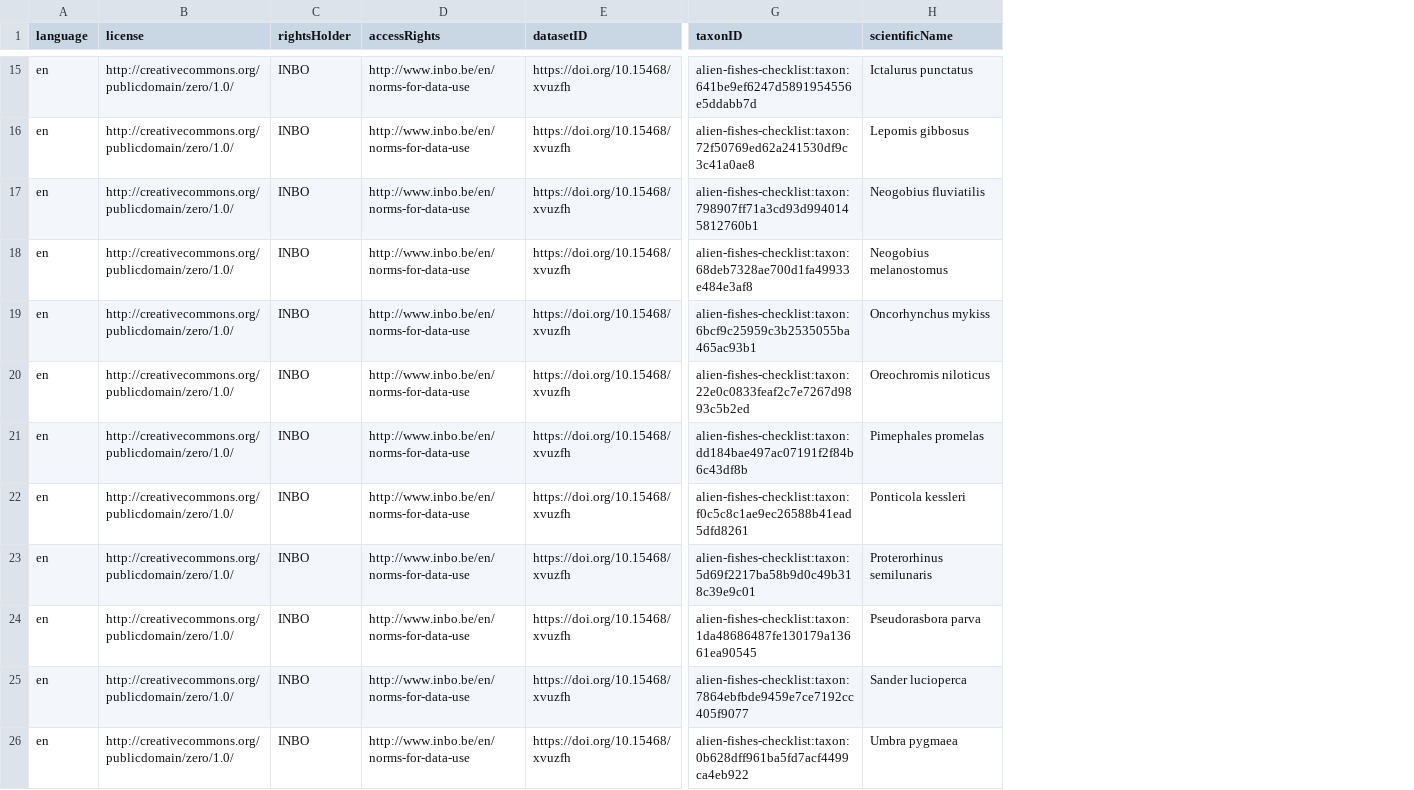
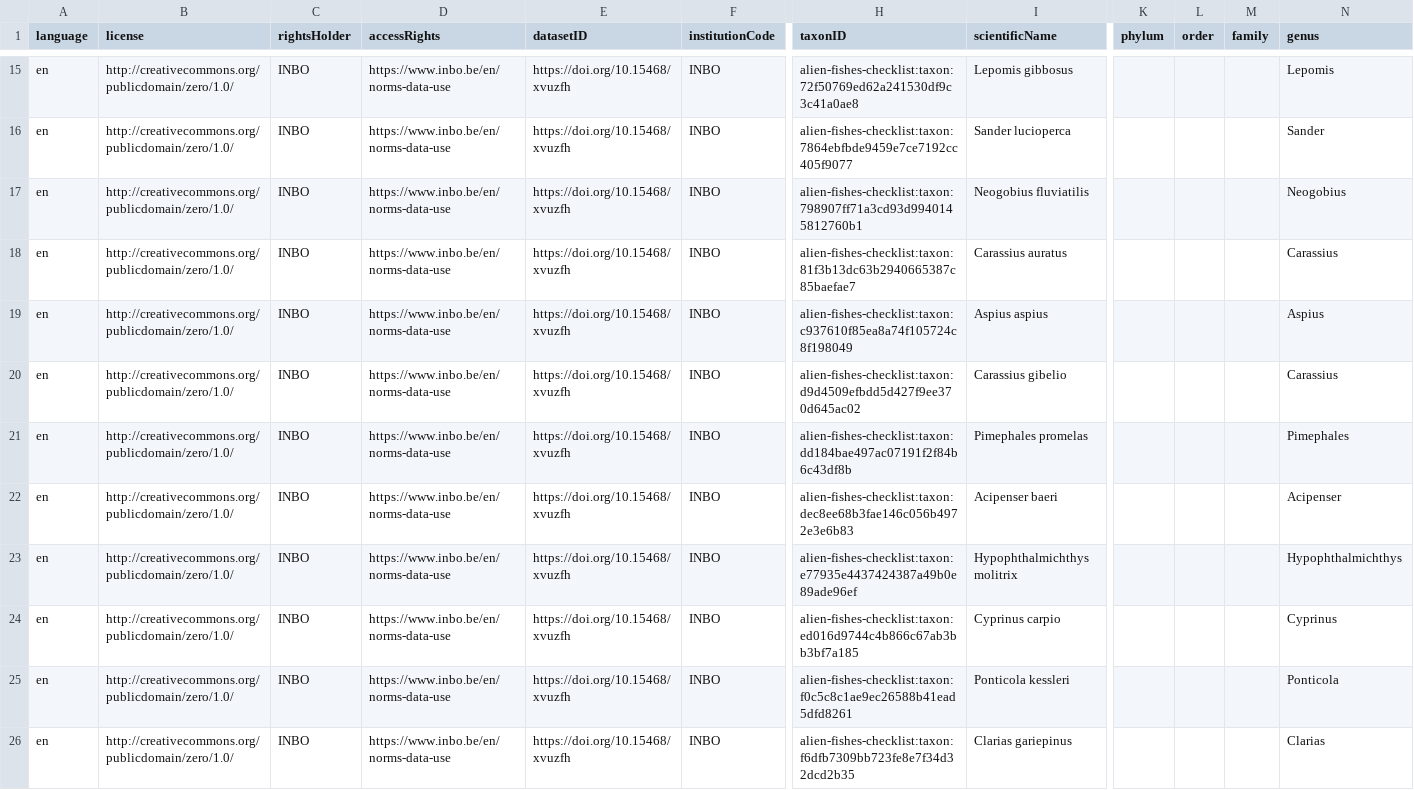
Before and after one commit to trias-project/alien-fishes-checklist, a CSV file: data/processed/taxon.csv, drawn as a sheet; only a part is shown, gaps mark what is left out; addresses are those after the commit; the diff covers the shown part only; the diff names each change by its address in the sheet, - before the commit and + after, or states it on an @@ line.

Commit message:
add columns and update values

```diff
--- a/data/processed/taxon.csv
+++ b/data/processed/taxon.csv
+column F (institutionCode), rows 15-26: all INBO
+column K (phylum), empty
+column L (order), empty
+column M (family), empty
+column N (genus), rows 15-26: Lepomis | Sander | Neogobius | Carassius | Aspius | Carassius | Pimephales | Acipenser | Hypophthalmichthys | Cyprinus | Ponticola | Clarias
-D15:D26 (accessRights): http://www.inbo.be/en/norms-for-data-use
+D15:D26 (accessRights): https://www.inbo.be/en/norms-data-use
-H15 (taxonID): alien-fishes-checklist:taxon:641be9ef6247d5891954556e5ddabb7d
+H15 (taxonID): alien-fishes-checklist:taxon:72f50769ed62a241530df9c3c41a0ae8
-I15 (scientificName): Ictalurus punctatus
+I15 (scientificName): Lepomis gibbosus
-H16 (taxonID): alien-fishes-checklist:taxon:72f50769ed62a241530df9c3c41a0ae8
+H16 (taxonID): alien-fishes-checklist:taxon:7864ebfbde9459e7ce7192cc405f9077
-I16 (scientificName): Lepomis gibbosus
+I16 (scientificName): Sander lucioperca
-H18 (taxonID): alien-fishes-checklist:taxon:68deb7328ae700d1fa49933e484e3af8
+H18 (taxonID): alien-fishes-checklist:taxon:81f3b13dc63b2940665387c85baefae7
-I18 (scientificName): Neogobius melanostomus
+I18 (scientificName): Carassius auratus
-H19 (taxonID): alien-fishes-checklist:taxon:6bcf9c25959c3b2535055ba465ac93b1
+H19 (taxonID): alien-fishes-checklist:taxon:c937610f85ea8a74f105724c8f198049
-I19 (scientificName): Oncorhynchus mykiss
+I19 (scientificName): Aspius aspius
-H20 (taxonID): alien-fishes-checklist:taxon:22e0c0833feaf2c7e7267d9893c5b2ed
+H20 (taxonID): alien-fishes-checklist:taxon:d9d4509efbdd5d427f9ee370d645ac02
-I20 (scientificName): Oreochromis niloticus
+I20 (scientificName): Carassius gibelio
-H22 (taxonID): alien-fishes-checklist:taxon:f0c5c8c1ae9ec26588b41ead5dfd8261
+H22 (taxonID): alien-fishes-checklist:taxon:dec8ee68b3fae146c056b4972e3e6b83
-I22 (scientificName): Ponticola kessleri
+I22 (scientificName): Acipenser baeri
-H23 (taxonID): alien-fishes-checklist:taxon:5d69f2217ba58b9d0c49b318c39e9c01
+H23 (taxonID): alien-fishes-checklist:taxon:e77935e4437424387a49b0e89ade96ef
-I23 (scientificName): Proterorhinus semilunaris
+I23 (scientificName): Hypophthalmichthys molitrix
-H24 (taxonID): alien-fishes-checklist:taxon:1da48686487fe130179a13661ea90545
+H24 (taxonID): alien-fishes-checklist:taxon:ed016d9744c4b866c67ab3bb3bf7a185
-I24 (scientificName): Pseudorasbora parva
+I24 (scientificName): Cyprinus carpio
-H25 (taxonID): alien-fishes-checklist:taxon:7864ebfbde9459e7ce7192cc405f9077
+H25 (taxonID): alien-fishes-checklist:taxon:f0c5c8c1ae9ec26588b41ead5dfd8261
-I25 (scientificName): Sander lucioperca
+I25 (scientificName): Ponticola kessleri
-H26 (taxonID): alien-fishes-checklist:taxon:0b628dff961ba5fd7acf4499ca4eb922
+H26 (taxonID): alien-fishes-checklist:taxon:f6dfb7309bb723fe8e7f34d32dcd2b35
-I26 (scientificName): Umbra pygmaea
+I26 (scientificName): Clarias gariepinus
```
Also changed, not shown: 39 edited cells elsewhere in this file, 1 other file.
